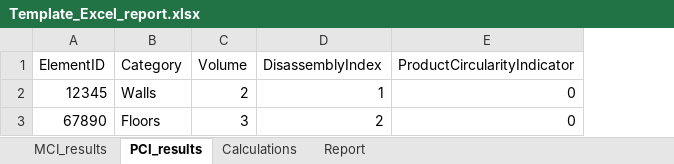
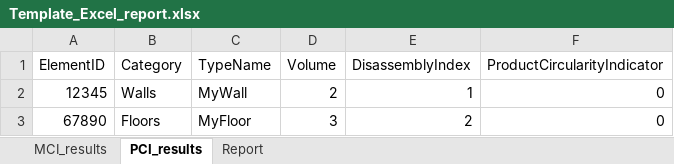
Before and after one commit to CircularEcoBIM/CircularityTool4Revit, an Excel workbook: template/Template_Excel_report.xlsx, sheet PCI_results, drawn as a sheet; values as stored, in another font and other column widths than the file's, no borders; table styles not drawn; the diff names each change by its address in the sheet, - before the commit and + after, or states it on an @@ line.

```diff
--- a/template/Template_Excel_report.xlsx (sheet PCI_results)
+++ b/template/Template_Excel_report.xlsx (sheet PCI_results)
-sheet tab: Calculations
+column C (TypeName), rows 2-3: MyWall | MyFloor
```
Also changed, not shown: sheet Report, sheet MCI_results, charts or pictures, 3 other files.
